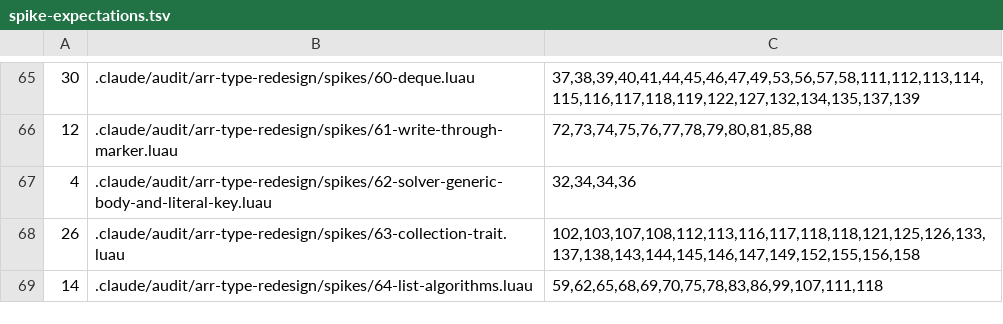
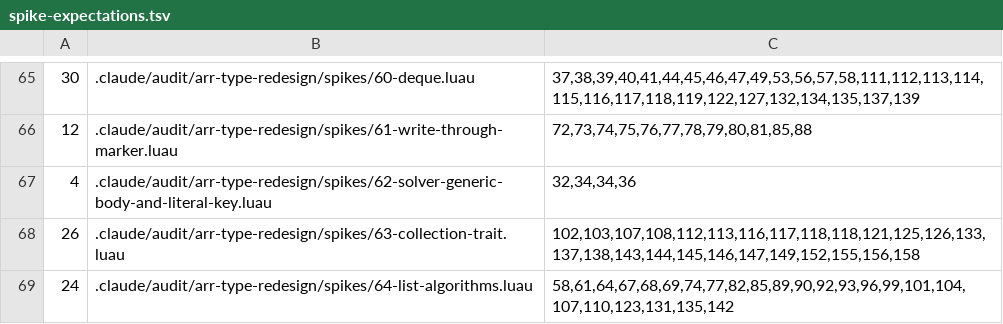
Before and after one commit to qwreey-bot/stl-luau, a TSV file: scripts/spike-expectations.tsv, drawn as a sheet; only a part is shown, gaps mark what is left out.

Commit message:
리스트 알고리즘 리뷰 1라운드 — 결함 둘, 테스트 공백, 음성 대조군
리뷰어(opus)가 재현하고 메인이 다시 확인한 것:
- List.Fold(arr, 0, bit32.bor) 처럼 가변인자 함수를 콜백으로 넘기면 진단 0건인데
  Arr 에서는 라이브러리 줄 에러(구현이 넷째로 읽기 뷰를 넘김), Deque 에서는 위치가
  섞인 틀린 값 → 진입점 다섯의 콜백 타입에 ...unknown 꼬리(구현이 인자를 더 넘길 수
  있음). 평범한 콜백은 그대로, 가변인자 함수는 타입 에러
- 모듈을 통째로 등록하면 같은 이름이 전부 재정의: 진입점에 위임하는 같은 이름
  함수는 무한 재귀, 뜻이 다른 같은 이름(값으로 찾는 Find, 술어를 안 받는 Count)은
  조용히 틀린 결과 → 규칙의 문제라 질문 AS 로 올리고, 지금은 Traits/List 머리와
  conventions 에 경고 + spec.contracts 가 내장 종류의 재정의 목록을 전수로 고정 +
  Arr·Deque 끝에 계약 정적 확인 줄(List.Impl)

테스트 공백(돌연변이 81개 중 결함급 생존 넷 — 일곱 개를 다시 넣어 전부 잡힘 확인):
Fold 를 손으로 센 값과, 술어가 위치를 받는지(Count·Every·Some), 구멍에서 술어가
불리는지(Find·Count·Some), Contains(nil), 못 찾은 Find 의 값 둘, 에러 이름 일곱.
음성 대조군 spikes/64: 가변인자 콜백, Count 전부, Find 의 위치 반환, 콜백의 위치
타입, 리터럴 — 지키는 NEG 가 없던 성질 열.

Co-Authored-By: qwreey (Opus 5.5) <me@qwreey.moe>

```diff
--- a/scripts/spike-expectations.tsv
+++ b/scripts/spike-expectations.tsv
@@ -68,2 +68,2 @@
 26	.claude/audit/arr-type-redesign/spikes/63-collection-trait.luau	102,103,107,108,112,113,116,117,118,118,121,125,126,133,137,138,143,144,145,146,147,149,152,155,156,158
-14	.claude/audit/arr-type-redesign/spikes/64-list-algorithms.luau	59,62,65,68,69,70,75,78,83,86,99,107,111,118
+24	.claude/audit/arr-type-redesign/spikes/64-list-algorithms.luau	58,61,64,67,68,69,74,77,82,85,89,90,92,93,96,99,101,104,107,110,123,131,135,142
```
Also changed, not shown: 9 other files.
